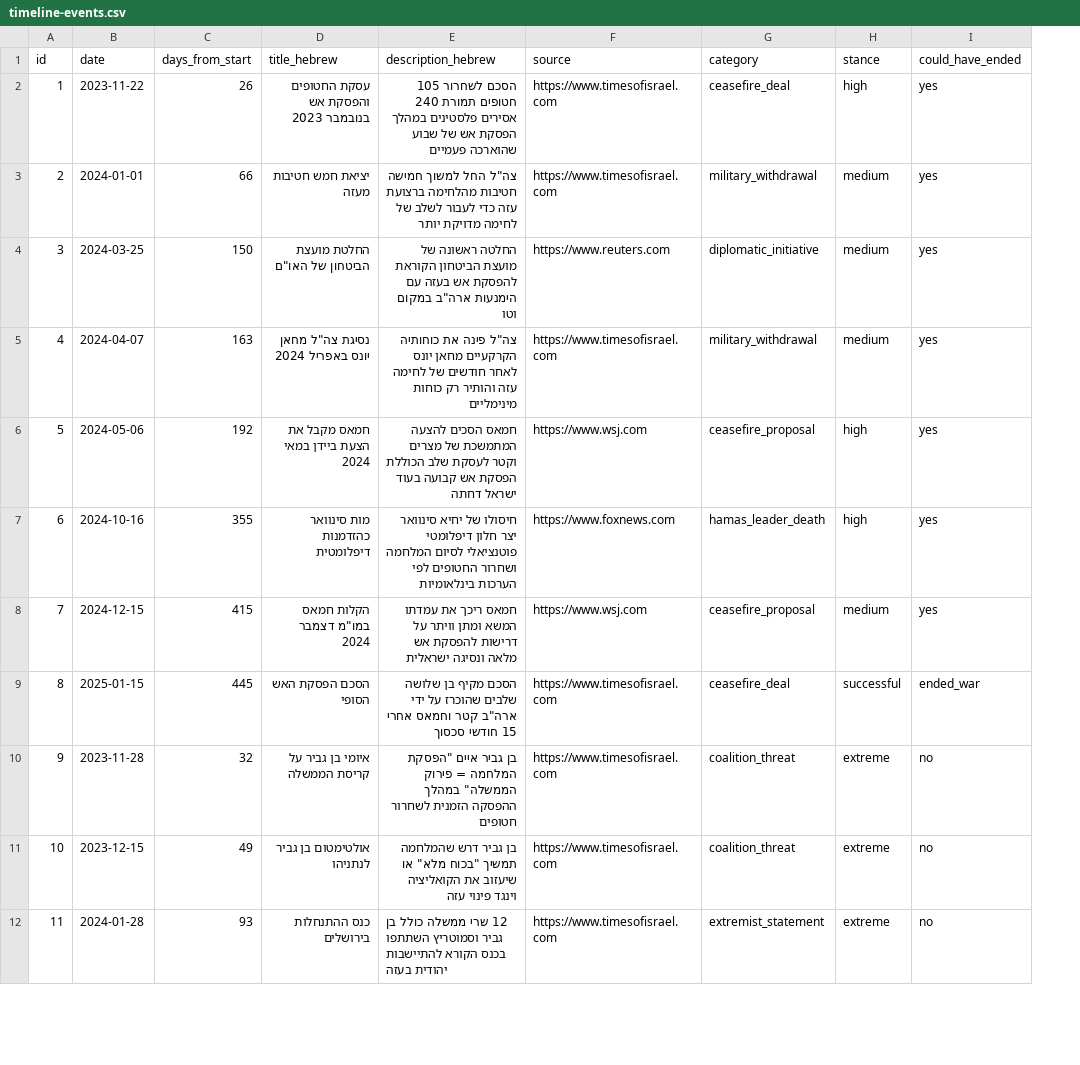
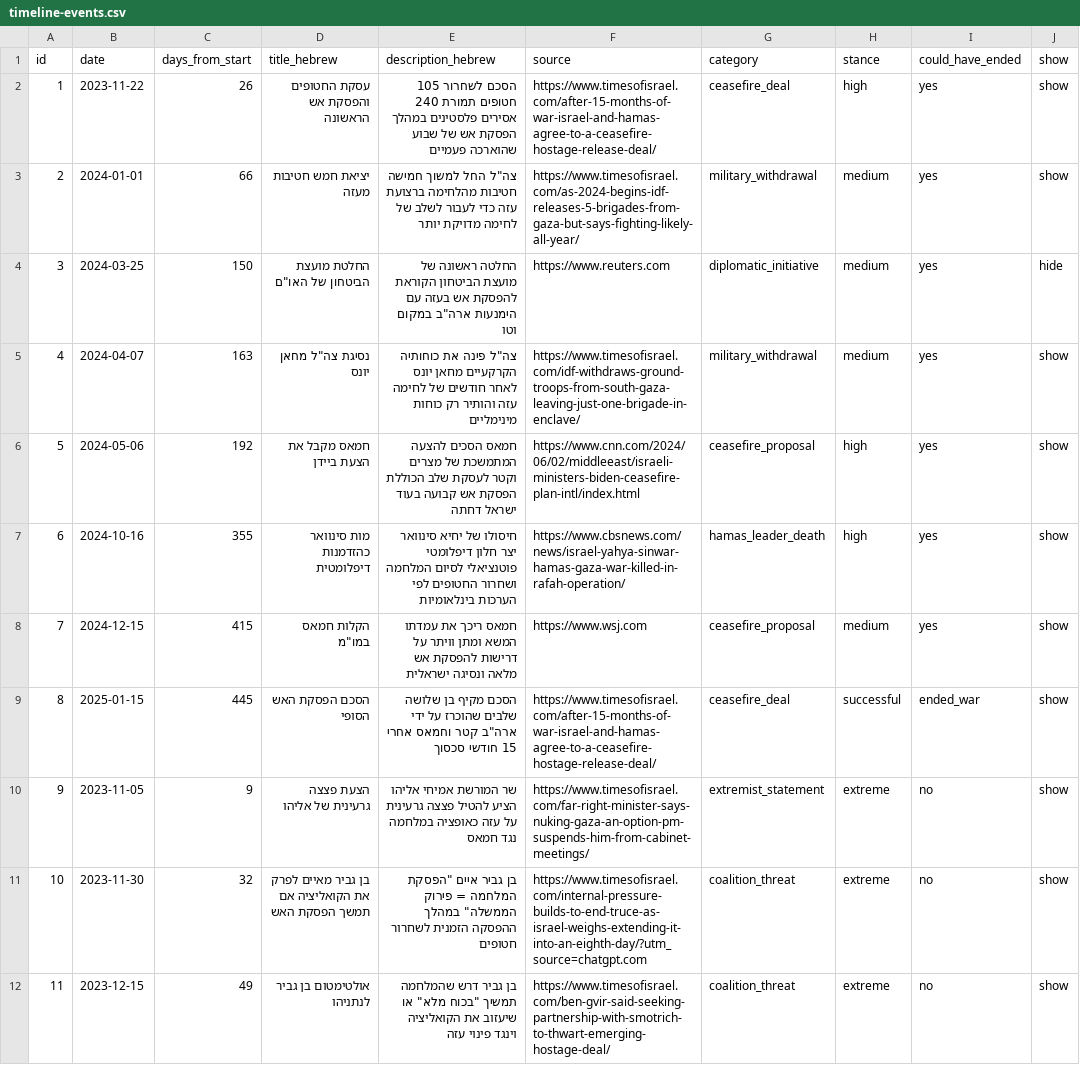
Before and after one commit to dehyde/Fallen-soldiers-Jul-2025, a CSV file: data/timeline-events.csv, drawn as a sheet; only a part is shown; the diff covers the shown part only; the diff names each change by its address in the sheet, - before the commit and + after, or states it on an @@ line.

```diff
--- a/data/timeline-events.csv
+++ b/data/timeline-events.csv
+column J (show), rows 2-12: show | show | hide | show | show | show | show | show | show | show | show
-D2 (title_hebrew): עסקת החטופים והפסקת אש בנובמבר 2023
+D2 (title_hebrew): עסקת החטופים והפסקת אש הראשונה
-F2 (source): https://www.timesofisrael.com
+F2 (source): https://www.timesofisrael.com/after-15-months-of-war-israel-and-hamas-agree-to-a-ceasefire-hostage-release-deal/
-F3 (source): https://www.timesofisrael.com
+F3 (source): https://www.timesofisrael.com/as-2024-begins-idf-releases-5-brigades-from-gaza-but-says-fighting-likely-all-year/
-D5 (title_hebrew): נסיגת צה"ל מחאן יונס באפריל 2024
+D5 (title_hebrew): נסיגת צה"ל מחאן יונס
-F5 (source): https://www.timesofisrael.com
+F5 (source): https://www.timesofisrael.com/idf-withdraws-ground-troops-from-south-gaza-leaving-just-one-brigade-in-enclave/
-D6 (title_hebrew): חמאס מקבל את הצעת ביידן במאי 2024
+D6 (title_hebrew): חמאס מקבל את הצעת ביידן
-F6 (source): https://www.wsj.com
+F6 (source): https://www.cnn.com/2024/06/02/middleeast/israeli-ministers-biden-ceasefire-plan-intl/index.html
-F7 (source): https://www.foxnews.com
+F7 (source): https://www.cbsnews.com/news/israel-yahya-sinwar-hamas-gaza-war-killed-in-rafah-operation/
-D8 (title_hebrew): הקלות חמאס במו"מ דצמבר 2024
+D8 (title_hebrew): הקלות חמאס במו"מ
-F9 (source): https://www.timesofisrael.com
+F9 (source): https://www.timesofisrael.com/after-15-months-of-war-israel-and-hamas-agree-to-a-ceasefire-hostage-release-deal/
-B10 (date): 2023-11-28
+B10 (date): 2023-11-05
-C10 (days_from_start): 32
+C10 (days_from_start): 9
-D10 (title_hebrew): איומי בן גביר על קריסת הממשלה
+D10 (title_hebrew): הצעת פצצה גרעינית של אליהו
-E10 (description_hebrew): בן גביר איים "הפסקת המלחמה = פירוק הממשלה" במהלך ההפסקה הזמנית לשחרור חטופים
+E10 (description_hebrew): שר המורשת אמיחי אליהו הציע להטיל פצצה גרעינית על עזה כאופציה במלחמה נגד חמאס
-F10 (source): https://www.timesofisrael.com
+F10 (source): https://www.timesofisrael.com/far-right-minister-says-nuking-gaza-an-option-pm-suspends-him-from-cabinet-meetings/
-G10 (category): coalition_threat
+G10 (category): extremist_statement
-B11 (date): 2023-12-15
+B11 (date): 2023-11-30
-C11 (days_from_start): 49
+C11 (days_from_start): 32
-D11 (title_hebrew): אולטימטום בן גביר לנתניהו
+D11 (title_hebrew): בן גביר מאיים לפרק את הקואליציה אם תמשך הפסקת האש
-E11 (description_hebrew): בן גביר דרש שהמלחמה תמשיך "בכוח מלא" או שיעזוב את הקואליציה וינגד פינוי עזה
+E11 (description_hebrew): בן גביר איים "הפסקת המלחמה = פירוק הממשלה" במהלך ההפסקה הזמנית לשחרור חטופים
-F11 (source): https://www.timesofisrael.com
+F11 (source): https://www.timesofisrael.com/internal-pressure-builds-to-end-truce-as-israel-weighs-extending-it-into-an-eighth-day/?utm_source=chatgpt.com
-B12 (date): 2024-01-28
+B12 (date): 2023-12-15
-C12 (days_from_start): 93
+C12 (days_from_start): 49
-D12 (title_hebrew): כנס ההתנחלות בירושלים
+D12 (title_hebrew): אולטימטום בן גביר לנתניהו
-E12 (description_hebrew): 12 שרי ממשלה כולל בן גביר וסמוטריץ השתתפו בכנס הקורא להתיישבות יהודית בעזה
+E12 (description_hebrew): בן גביר דרש שהמלחמה תמשיך "בכוח מלא" או שיעזוב את הקואליציה וינגד פינוי עזה
-F12 (source): https://www.timesofisrael.com
+F12 (source): https://www.timesofisrael.com/ben-gvir-said-seeking-partnership-with-smotrich-to-thwart-emerging-hostage-deal/
-G12 (category): extremist_statement
+G12 (category): coalition_threat
```
Also changed, not shown: 74 edited cells elsewhere in this file, data/narrative.csv, 1 other file.
